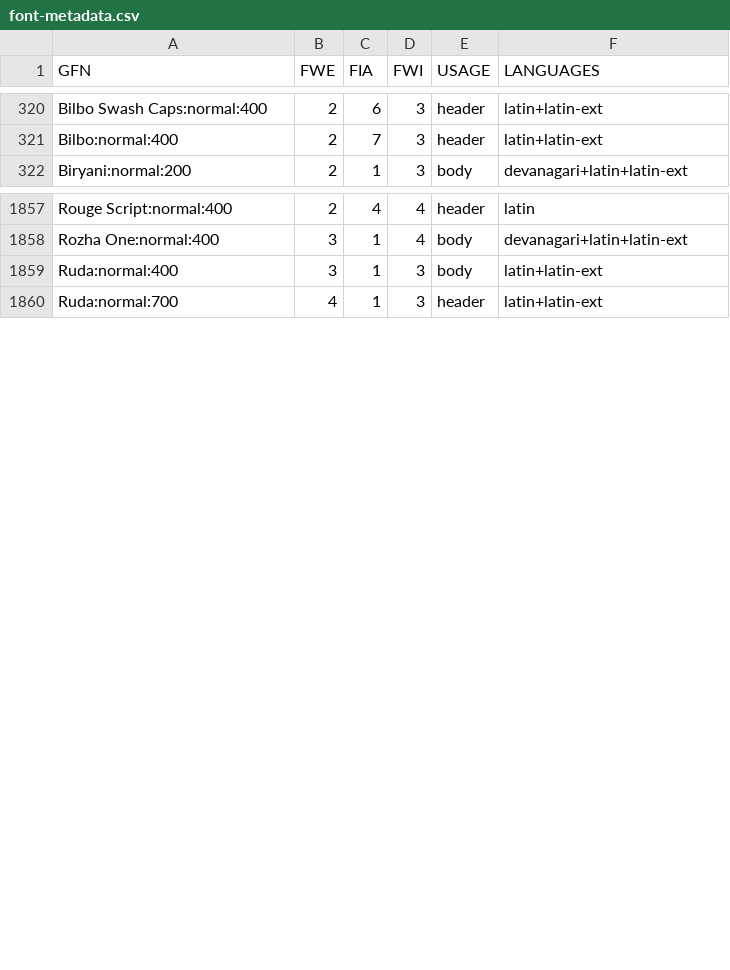
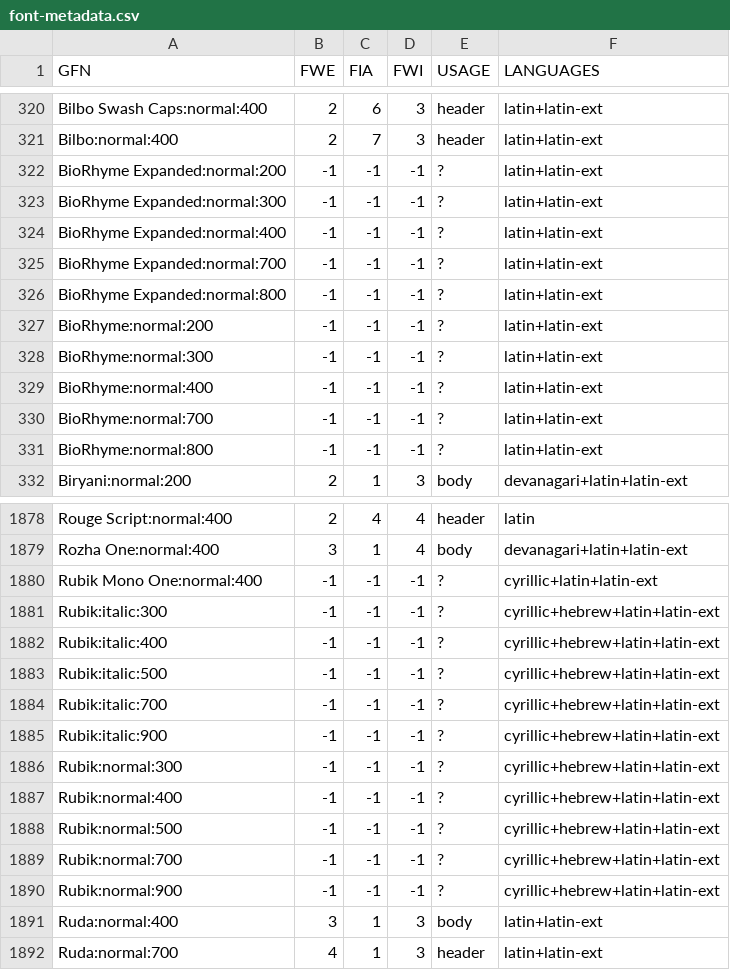
Before and after one commit to googlefonts/FontClassificationTool, a CSV file: font-metadata.csv, drawn as a sheet; only a part is shown, gaps mark what is left out; the diff covers the shown part only.

Commit message:
these are the problematic fonts... lets see what I can do with them now

```diff
--- a/font-metadata.csv
+++ b/font-metadata.csv
@@ -321,2 +321,12 @@ Bilbo Swash Caps:normal:400,2,6,3,header,latin+latin-ext
 Bilbo:normal:400,2,7,3,header,latin+latin-ext
+BioRhyme Expanded:normal:200,-1,-1,-1,?,latin+latin-ext
+BioRhyme Expanded:normal:300,-1,-1,-1,?,latin+latin-ext
+BioRhyme Expanded:normal:400,-1,-1,-1,?,latin+latin-ext
+BioRhyme Expanded:normal:700,-1,-1,-1,?,latin+latin-ext
+BioRhyme Expanded:normal:800,-1,-1,-1,?,latin+latin-ext
+BioRhyme:normal:200,-1,-1,-1,?,latin+latin-ext
+BioRhyme:normal:300,-1,-1,-1,?,latin+latin-ext
+BioRhyme:normal:400,-1,-1,-1,?,latin+latin-ext
+BioRhyme:normal:700,-1,-1,-1,?,latin+latin-ext
+BioRhyme:normal:800,-1,-1,-1,?,latin+latin-ext
 Biryani:normal:200,2,1,3,body,devanagari+latin+latin-ext
@@ -1858,2 +1879,13 @@ Rouge Script:normal:400,2,4,4,header,latin
 Rozha One:normal:400,3,1,4,body,devanagari+latin+latin-ext
+Rubik Mono One:normal:400,-1,-1,-1,?,cyrillic+latin+latin-ext
+Rubik:italic:300,-1,-1,-1,?,cyrillic+hebrew+latin+latin-ext
+Rubik:italic:400,-1,-1,-1,?,cyrillic+hebrew+latin+latin-ext
+Rubik:italic:500,-1,-1,-1,?,cyrillic+hebrew+latin+latin-ext
+Rubik:italic:700,-1,-1,-1,?,cyrillic+hebrew+latin+latin-ext
+Rubik:italic:900,-1,-1,-1,?,cyrillic+hebrew+latin+latin-ext
+Rubik:normal:300,-1,-1,-1,?,cyrillic+hebrew+latin+latin-ext
+Rubik:normal:400,-1,-1,-1,?,cyrillic+hebrew+latin+latin-ext
+Rubik:normal:500,-1,-1,-1,?,cyrillic+hebrew+latin+latin-ext
+Rubik:normal:700,-1,-1,-1,?,cyrillic+hebrew+latin+latin-ext
+Rubik:normal:900,-1,-1,-1,?,cyrillic+hebrew+latin+latin-ext
 Ruda:normal:400,3,1,3,body,latin+latin-ext
```
Also changed, not shown: 11 added rows elsewhere in this file.
